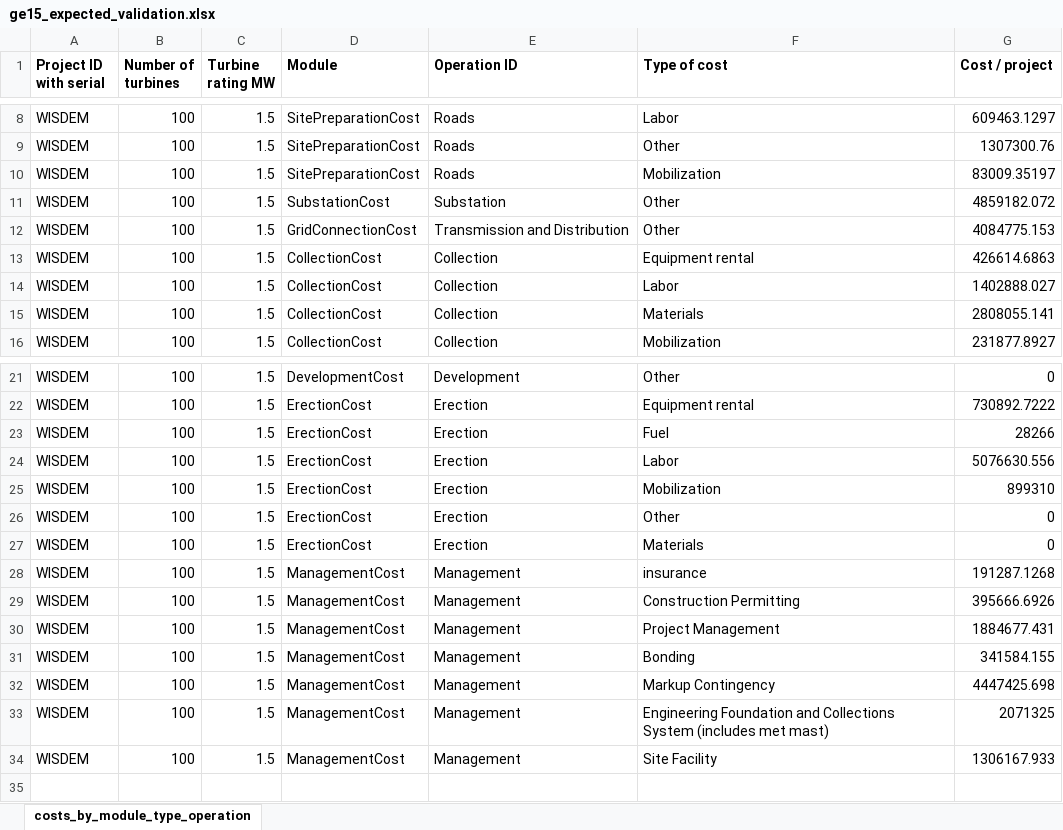
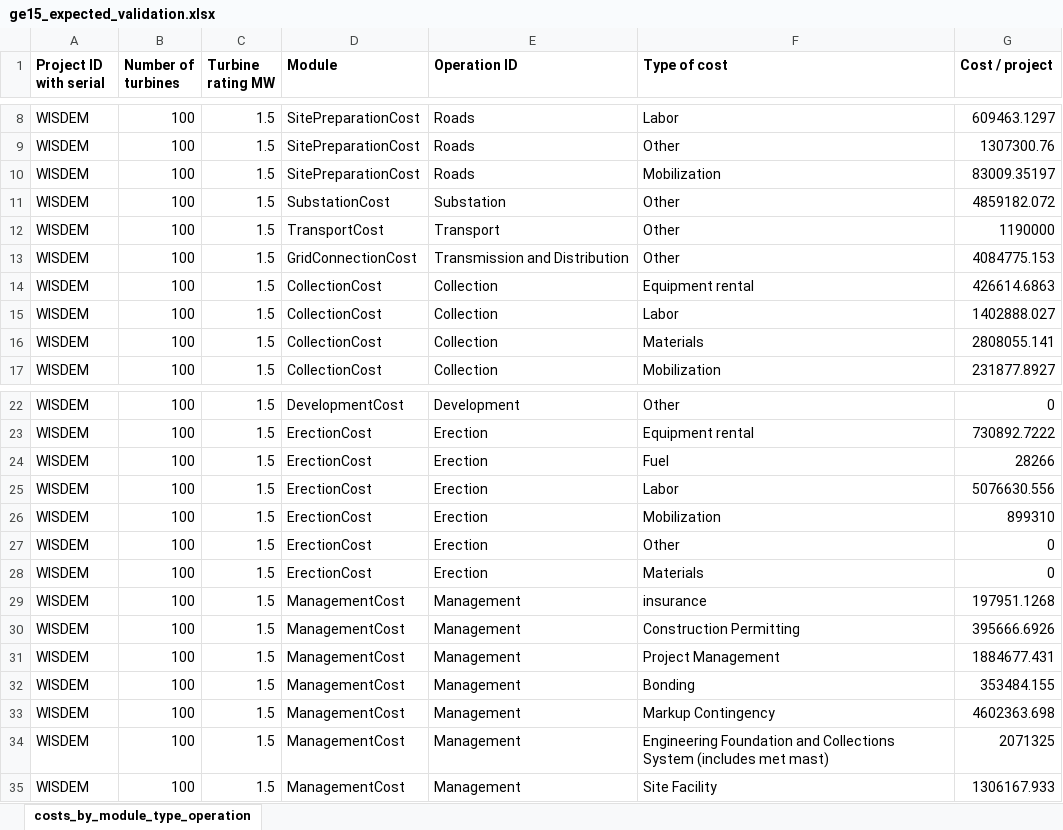
Before and after one commit to WISDEM/LandBOSSE, an Excel workbook: project_input_template/project_data/ge15_expected_validation.xlsx, sheet costs_by_module_type_operation, drawn as a sheet; only a part is shown, gaps mark what is left out; values as stored, in another font and other column widths than the file's, no borders; addresses are those after the commit; the diff names each change by its address in the sheet, - before the commit and + after, or states it on an @@ line.

Commit message:
crane edits and simple blade transport model as advised by industry

```diff
--- a/project_input_template/project_data/ge15_expected_validation.xlsx (sheet costs_by_module_type_operation)
+++ b/project_input_template/project_data/ge15_expected_validation.xlsx (sheet costs_by_module_type_operation)
+row 12: WISDEM | 100 | 1.5 | TransportCost | Transport | Other | 1190000
-G29 (Cost / project): 191287.1268
+G29 (Cost / project): 197951.1268
-G32 (Cost / project): 341584.155
+G32 (Cost / project): 353484.155
-G33 (Cost / project): 4447425.698
+G33 (Cost / project): 4602363.698
```
Also changed, not shown: project_input_template/project_data/ge15_public.xlsx, 3 other files.
